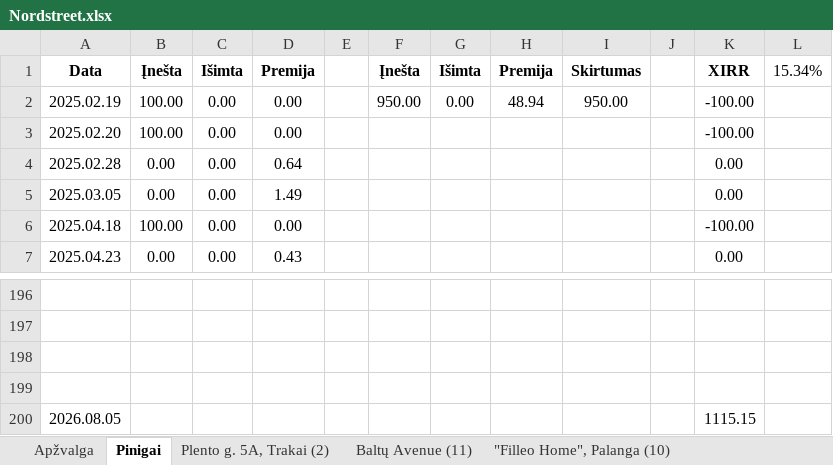
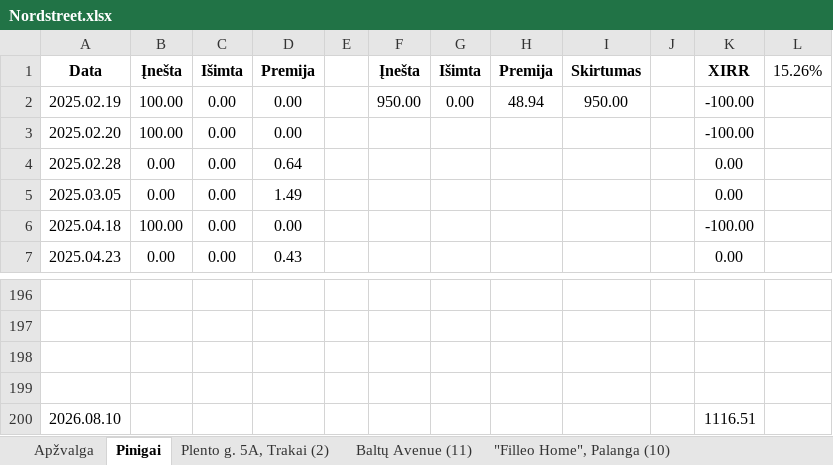
Before and after one commit to EvaldasCeilytkas/portfolio-dashboard, an Excel workbook: excel/Nordstreet.xlsx, sheet Pinigai, drawn as a sheet; only a part is shown, gaps mark what is left out; values as stored, in another font and other column widths than the file's, no borders; removed rows and columns are numbered as before the commit, all else as after; the diff names each change by its address in the sheet, - before the commit and + after, or states it on an @@ line.

```diff
--- a/excel/Nordstreet.xlsx (sheet Pinigai)
+++ b/excel/Nordstreet.xlsx (sheet Pinigai)
-L1: 15.34%
+L1: 15.26%
-row 200: 2026.08.05 |  |  |  |  |  |  |  |  |  | 1115.15
+row 200: 2026.08.10 |  |  |  |  |  |  |  |  |  | 1116.51
```
Also changed, not shown: sheet Apžvalga, sheet "Filleo Home", Palanga (10), sheet Basliupio g. 14, Panevėžys (3), sheet Sklypų masyvas Loo, Parnu (1), sheet Liepų g. 3, Vyšniūnai (1), sheet 2 MW saulės elektrinių par. (9), 13 more sheets, charts or pictures, 46 other files.
